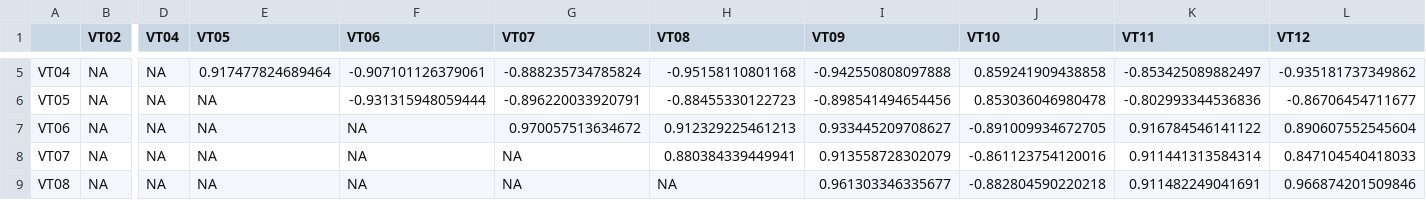
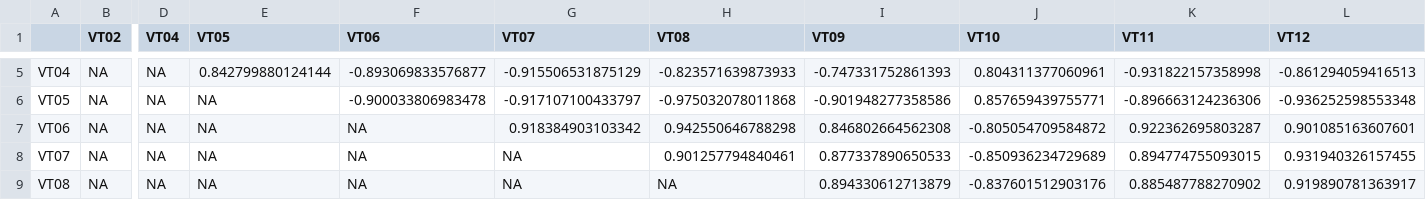
Before and after one commit to jennynz/VTshapes, a CSV file: R code/correlationResults_inter_PC1.csv, drawn as a sheet; only a part is shown, gaps mark what is left out; the diff covers the shown part only; the diff names each change by its address in the sheet, - before the commit and + after, or states it on an @@ line.

```diff
--- a/R code/correlationResults_inter_PC1.csv
+++ b/R code/correlationResults_inter_PC1.csv
-E5 (VT05): 0.917477824689464
+E5 (VT05): 0.842799880124144
-F5 (VT06): -0.907101126379061
+F5 (VT06): -0.893069833576877
-G5 (VT07): -0.888235734785824
+G5 (VT07): -0.915506531875129
-H5 (VT08): -0.95158110801168
+H5 (VT08): -0.823571639873933
-I5 (VT09): -0.942550808097888
+I5 (VT09): -0.747331752861393
-J5 (VT10): 0.859241909438858
+J5 (VT10): 0.804311377060961
-K5 (VT11): -0.853425089882497
+K5 (VT11): -0.931822157358998
-L5 (VT12): -0.935181737349862
+L5 (VT12): -0.861294059416513
-F6 (VT06): -0.931315948059444
+F6 (VT06): -0.900033806983478
-G6 (VT07): -0.896220033920791
+G6 (VT07): -0.917107100433797
-H6 (VT08): -0.88455330122723
+H6 (VT08): -0.975032078011868
-I6 (VT09): -0.898541494654456
+I6 (VT09): -0.901948277358586
-J6 (VT10): 0.853036046980478
+J6 (VT10): 0.857659439755771
-K6 (VT11): -0.802993344536836
+K6 (VT11): -0.896663124236306
-L6 (VT12): -0.86706454711677
+L6 (VT12): -0.936252598553348
-G7 (VT07): 0.970057513634672
+G7 (VT07): 0.918384903103342
-H7 (VT08): 0.912329225461213
+H7 (VT08): 0.942550646788298
-I7 (VT09): 0.933445209708627
+I7 (VT09): 0.846802664562308
-J7 (VT10): -0.891009934672705
+J7 (VT10): -0.805054709584872
-K7 (VT11): 0.916784546141122
+K7 (VT11): 0.922362695803287
-L7 (VT12): 0.890607552545604
+L7 (VT12): 0.901085163607601
-H8 (VT08): 0.880384339449941
+H8 (VT08): 0.901257794840461
-I8 (VT09): 0.913558728302079
+I8 (VT09): 0.877337890650533
-J8 (VT10): -0.861123754120016
+J8 (VT10): -0.850936234729689
-K8 (VT11): 0.911441313584314
+K8 (VT11): 0.894774755093015
-L8 (VT12): 0.847104540418033
+L8 (VT12): 0.931940326157455
-I9 (VT09): 0.961303346335677
+I9 (VT09): 0.894330612713879
-J9 (VT10): -0.882804590220218
+J9 (VT10): -0.837601512903176
-K9 (VT11): 0.911482249041691
+K9 (VT11): 0.885487788270902
-L9 (VT12): 0.966874201509846
+L9 (VT12): 0.919890781363917
```
Also changed, not shown: 36 edited cells elsewhere in this file, R code/correlationResults_inter_PC1_norm.csv, R code/correlationResults_inter_PC1_norm_pvalues.csv, 5 other files.
